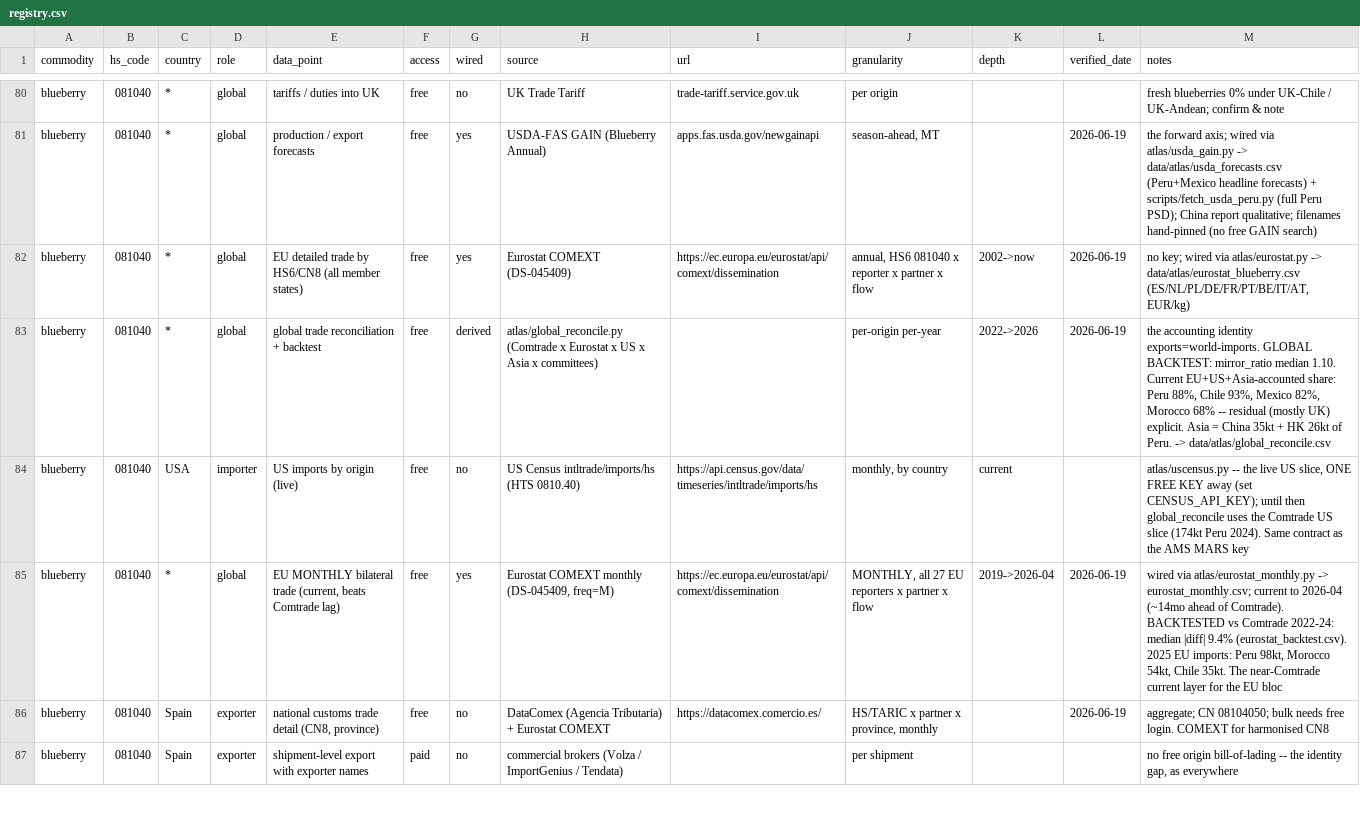
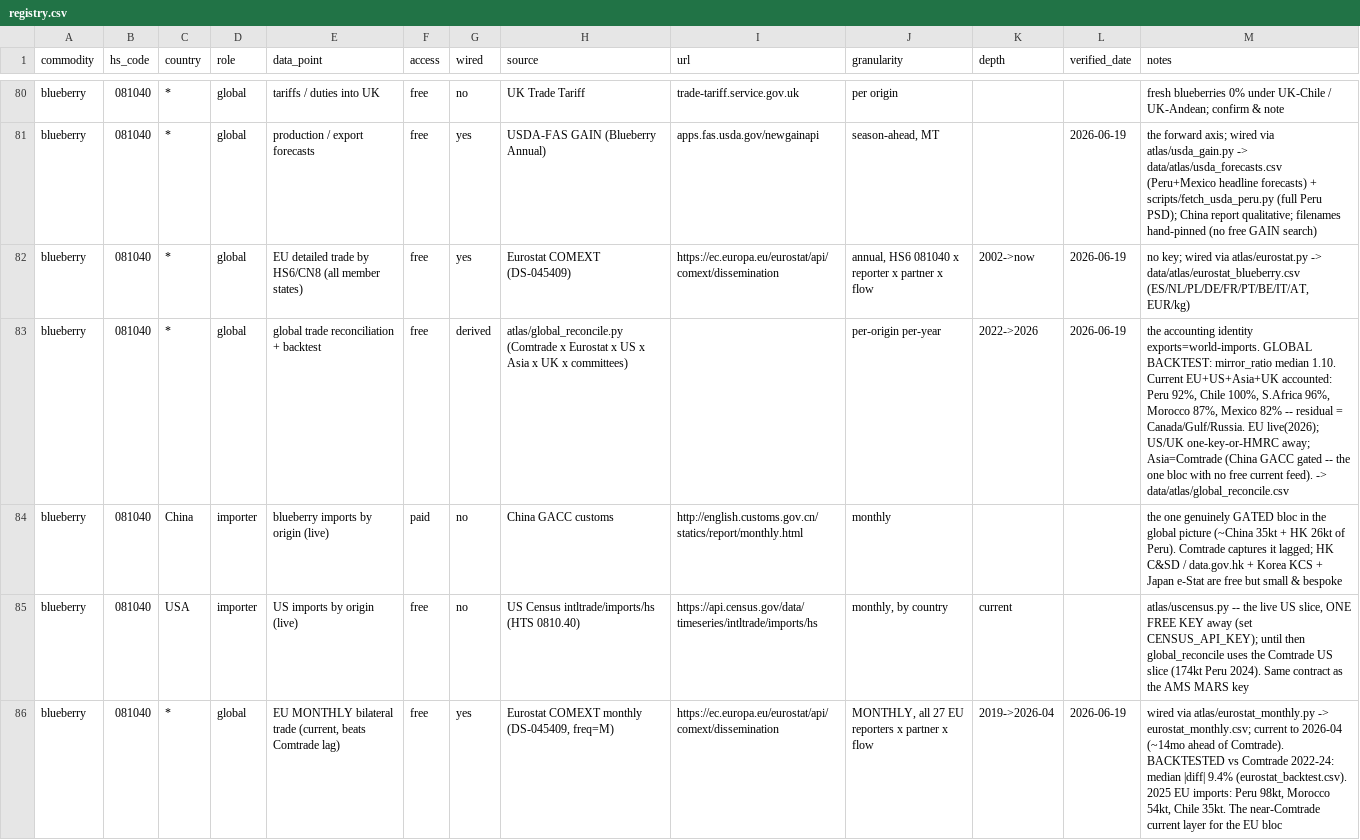
Before and after one commit to Hwesto/web_scraper, a CSV file: data/atlas/registry.csv, drawn as a sheet; only a part is shown, gaps mark what is left out; the shorter side is filled out with more unchanged rows.

```diff
--- a/data/atlas/registry.csv
+++ b/data/atlas/registry.csv
@@ -82,3 +82,4 @@ blueberry,081040,*,global,production / export forecasts,free,yes,USDA-FAS GAIN (
 blueberry,081040,*,global,EU detailed trade by HS6/CN8 (all member states),free,yes,Eurostat COMEXT (DS-045409),https://ec.europa.eu/eurostat/api/comext/dissemination,"annual, HS6 081040 x reporter x partner x flow",2002->now,2026-06-19,"no key; wired via atlas/eurostat.py -> data/atlas/eurostat_blueberry.csv (ES/NL/PL/DE/FR/PT/BE/IT/AT, EUR/kg)"
-blueberry,081040,*,global,global trade reconciliation + backtest,free,derived,atlas/global_reconcile.py (Comtrade x Eurostat x US x Asia x committees),,per-origin per-year,2022->2026,2026-06-19,"the accounting identity exports=world-imports. GLOBAL BACKTEST: mirror_ratio median 1.10. Current EU+US+Asia-accounted share: Peru 88%, Chile 93%, Mexico 82%, Morocco 68% -- residual (mostly UK) explicit. Asia = China 35kt + HK 26kt of Peru. -> data/atlas/global_reconcile.csv"
+blueberry,081040,*,global,global trade reconciliation + backtest,free,derived,atlas/global_reconcile.py (Comtrade x Eurostat x US x Asia x UK x committees),,per-origin per-year,2022->2026,2026-06-19,"the accounting identity exports=world-imports. GLOBAL BACKTEST: mirror_ratio median 1.10. Current EU+US+Asia+UK accounted: Peru 92%, Chile 100%, S.Africa 96%, Morocco 87%, Mexico 82% -- residual = Canada/Gulf/Russia. EU live(2026); US/UK one-key-or-HMRC away; Asia=Comtrade (China GACC gated -- the one bloc with no free current feed). -> data/atlas/global_reconcile.csv"
+blueberry,081040,China,importer,blueberry imports by origin (live),paid,no,China GACC customs,http://english.customs.gov.cn/statics/report/monthly.html,monthly,,,the one genuinely GATED bloc in the global picture (~China 35kt + HK 26kt of Peru). Comtrade captures it lagged; HK C&SD / data.gov.hk + Korea KCS + Japan e-Stat are free but small & bespoke
 blueberry,081040,USA,importer,US imports by origin (live),free,no,US Census intltrade/imports/hs (HTS 0810.40),https://api.census.gov/data/timeseries/intltrade/imports/hs,"monthly, by country",current,,"atlas/uscensus.py -- the live US slice, ONE FREE KEY away (set CENSUS_API_KEY); until then global_reconcile uses the Comtrade US slice (174kt Peru 2024). Same contract as the AMS MARS key"
```
Also changed, not shown: data/atlas/global_reconcile.csv, 3 other files.
